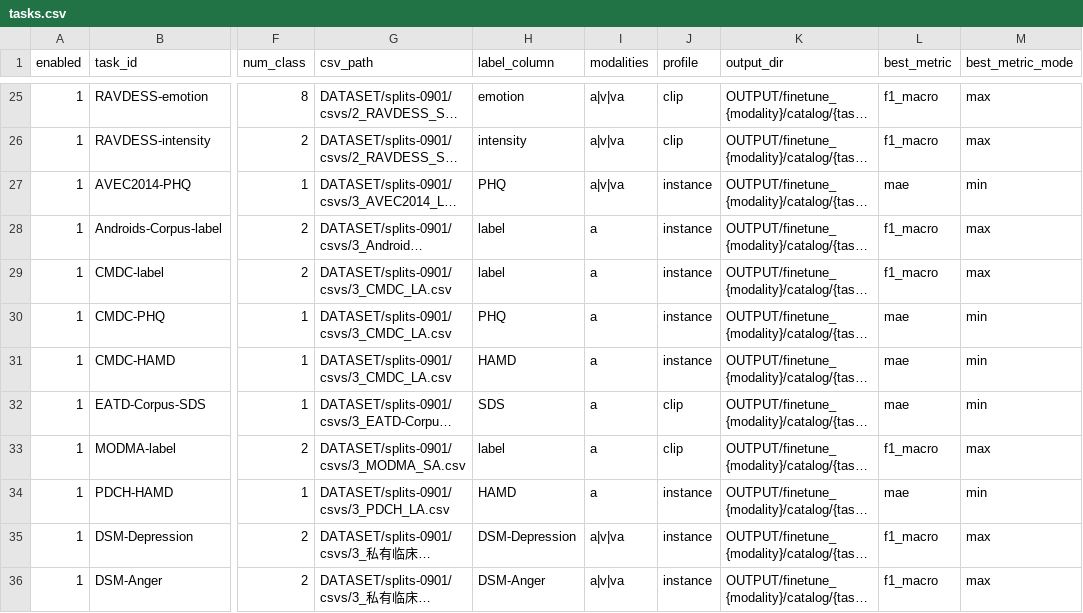
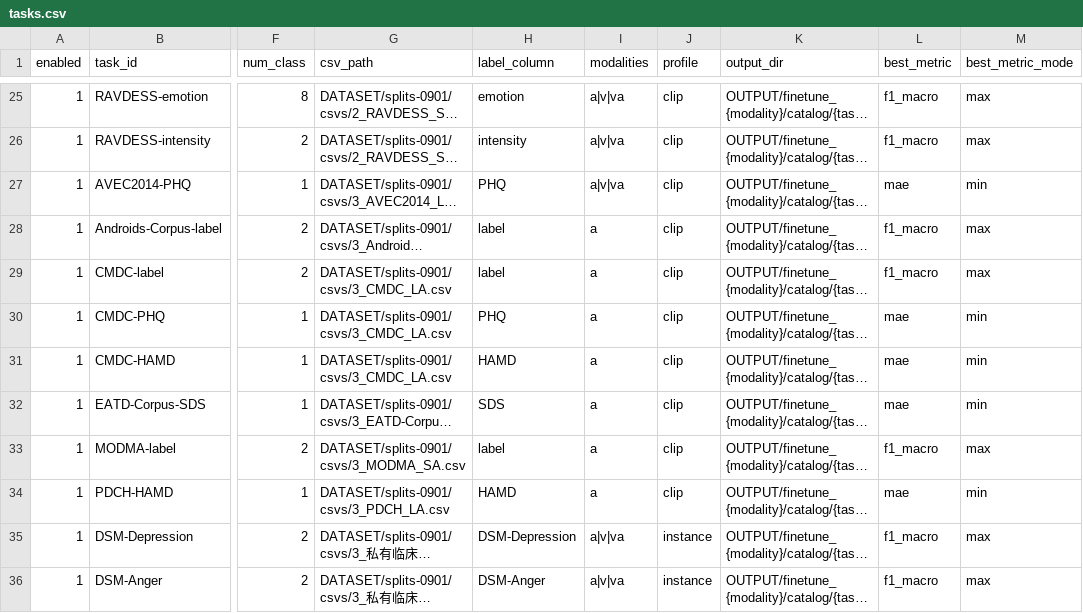
Before and after one commit to MILab-Mental/FaVoR, a CSV file: CONFIGS/tasks/finetune/tasks.csv, drawn as a sheet; only a part is shown, gaps mark what is left out; long unchanged cells end in …; the diff names each change by its address in the sheet, - before the commit and + after, or states it on an @@ line.

```diff
--- a/CONFIGS/tasks/finetune/tasks.csv
+++ b/CONFIGS/tasks/finetune/tasks.csv
-J27:J31 (profile): instance
+J27:J31 (profile): clip
-J34 (profile): instance
+J34 (profile): clip
```
Also changed, not shown: 5 other files.
